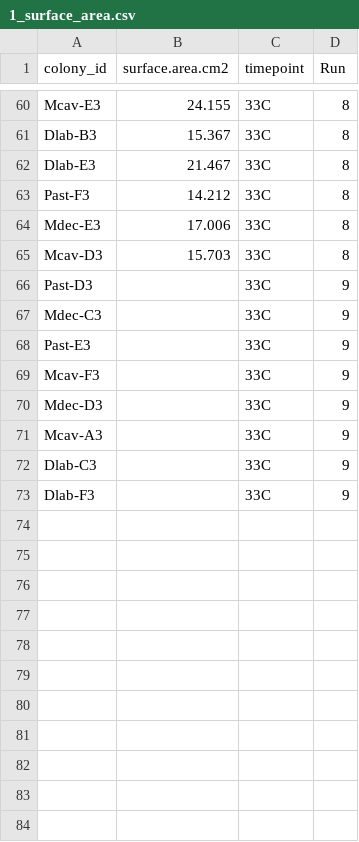
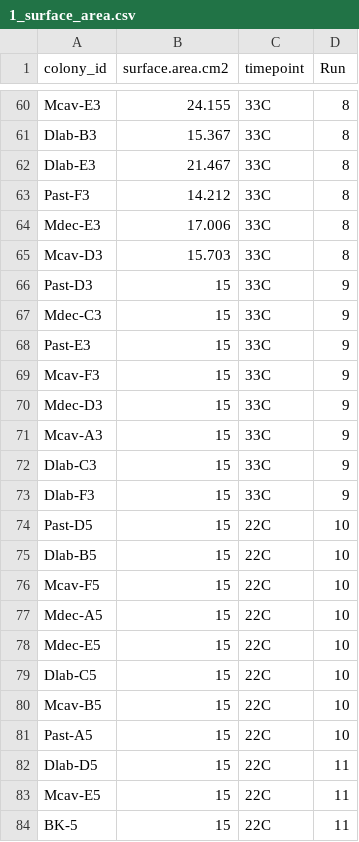
Before and after one commit to hputnam/LightCurve_TPC, a CSV file: RAnalysis/output/1_surface_area.csv, drawn as a sheet; only a part is shown, gaps mark what is left out; the diff covers the shown part only.

```diff
--- a/RAnalysis/output/1_surface_area.csv
+++ b/RAnalysis/output/1_surface_area.csv
@@ -65,9 +65,20 @@ Mdec-E3,17.006,33C,8
 Mcav-D3,15.703,33C,8
-Past-D3,,33C,9
-Mdec-C3,,33C,9
-Past-E3,,33C,9
-Mcav-F3,,33C,9
-Mdec-D3,,33C,9
-Mcav-A3,,33C,9
-Dlab-C3,,33C,9
-Dlab-F3,,33C,9
+Past-D3,15,33C,9
+Mdec-C3,15,33C,9
+Past-E3,15,33C,9
+Mcav-F3,15,33C,9
+Mdec-D3,15,33C,9
+Mcav-A3,15,33C,9
+Dlab-C3,15,33C,9
+Dlab-F3,15,33C,9
+Past-D5,15,22C,10
+Dlab-B5,15,22C,10
+Mcav-F5,15,22C,10
+Mdec-A5,15,22C,10
+Mdec-E5,15,22C,10
+Dlab-C5,15,22C,10
+Mcav-B5,15,22C,10
+Past-A5,15,22C,10
+Dlab-D5,15,22C,11
+Mcav-E5,15,22C,11
+BK-5,15,22C,11
```
Also changed, not shown: 13 added rows elsewhere in this file, RAnalysis/data/1_pi_curves/1_pi_curves_run_metadata.csv, RAnalysis/data/1_pi_curves/1_pi_curves_sample_metadata.csv, 59 other files.
